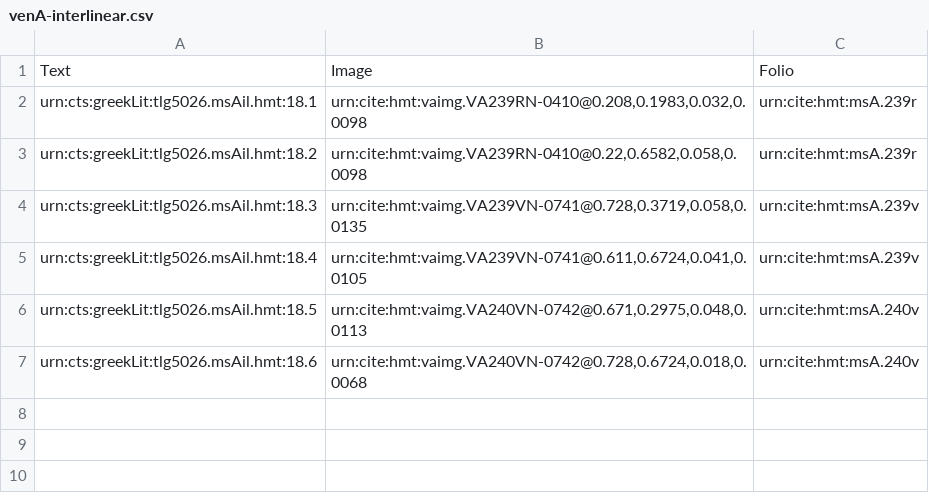
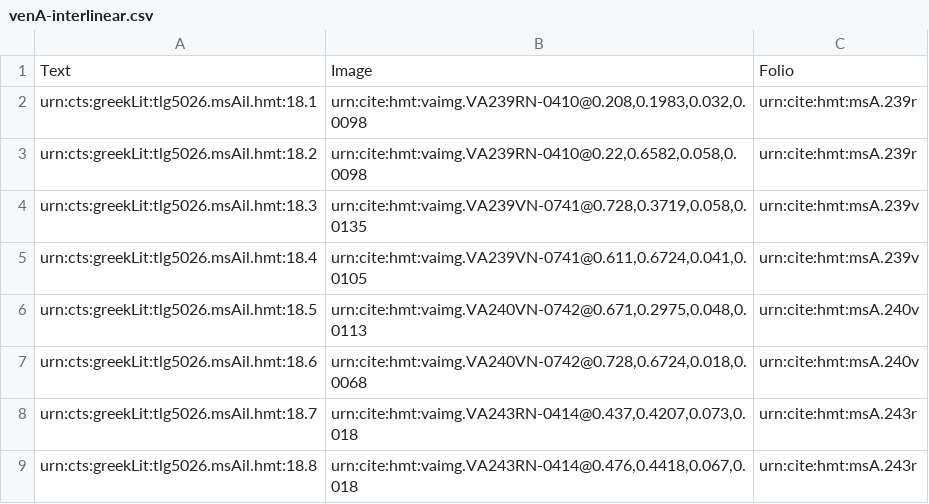
Before and after one commit to hmteditors/closed-hc-il18, a CSV file: venA/collections/venA-interlinear.csv, drawn as a sheet.

Commit message:
Update venA-interlinear.csv

```diff
--- a/venA/collections/venA-interlinear.csv
+++ b/venA/collections/venA-interlinear.csv
@@ -7 +7,3 @@ urn:cts:greekLit:tlg5026.msAil.hmt:18.5,"urn:cite:hmt:vaimg.VA240VN-0742@0.671,0
 urn:cts:greekLit:tlg5026.msAil.hmt:18.6,"urn:cite:hmt:vaimg.VA240VN-0742@0.728,0.6724,0.018,0.0068",urn:cite:hmt:msA.240v
+urn:cts:greekLit:tlg5026.msAil.hmt:18.7,"urn:cite:hmt:vaimg.VA243RN-0414@0.437,0.4207,0.073,0.018",urn:cite:hmt:msA.243r
+urn:cts:greekLit:tlg5026.msAil.hmt:18.8,"urn:cite:hmt:vaimg.VA243RN-0414@0.476,0.4418,0.067,0.018",urn:cite:hmt:msA.243r
```
